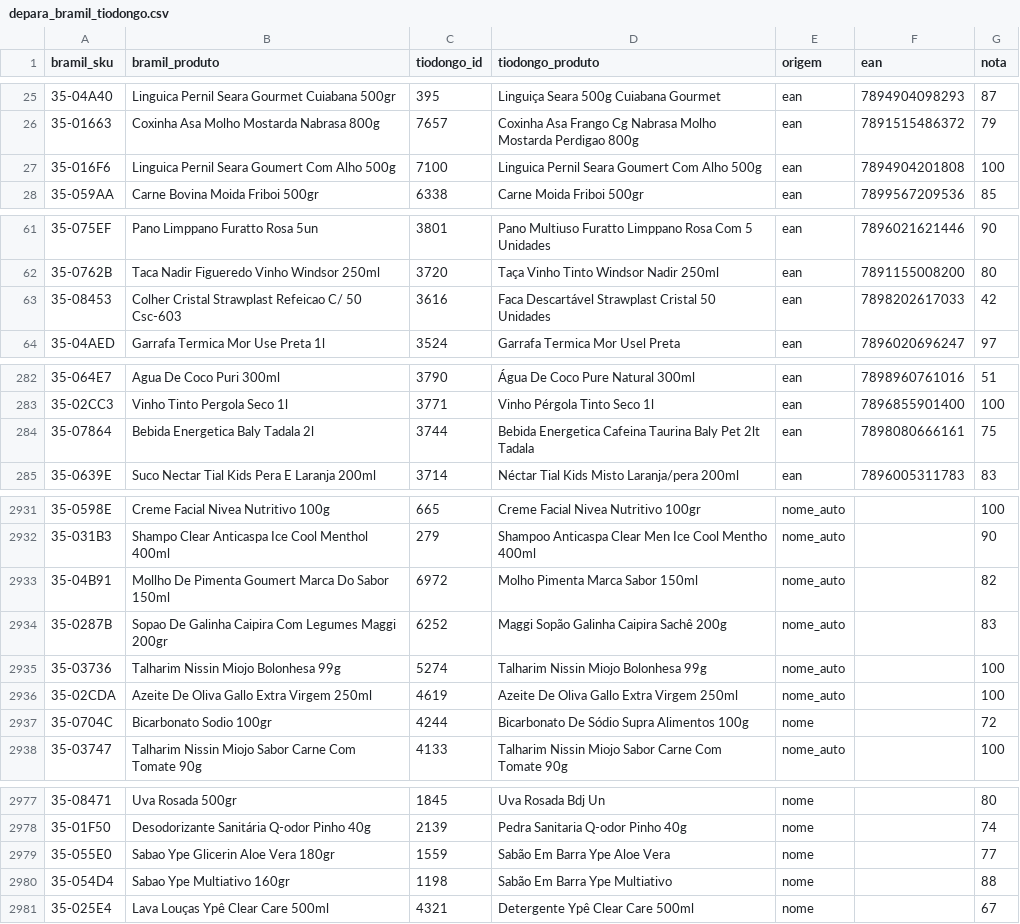
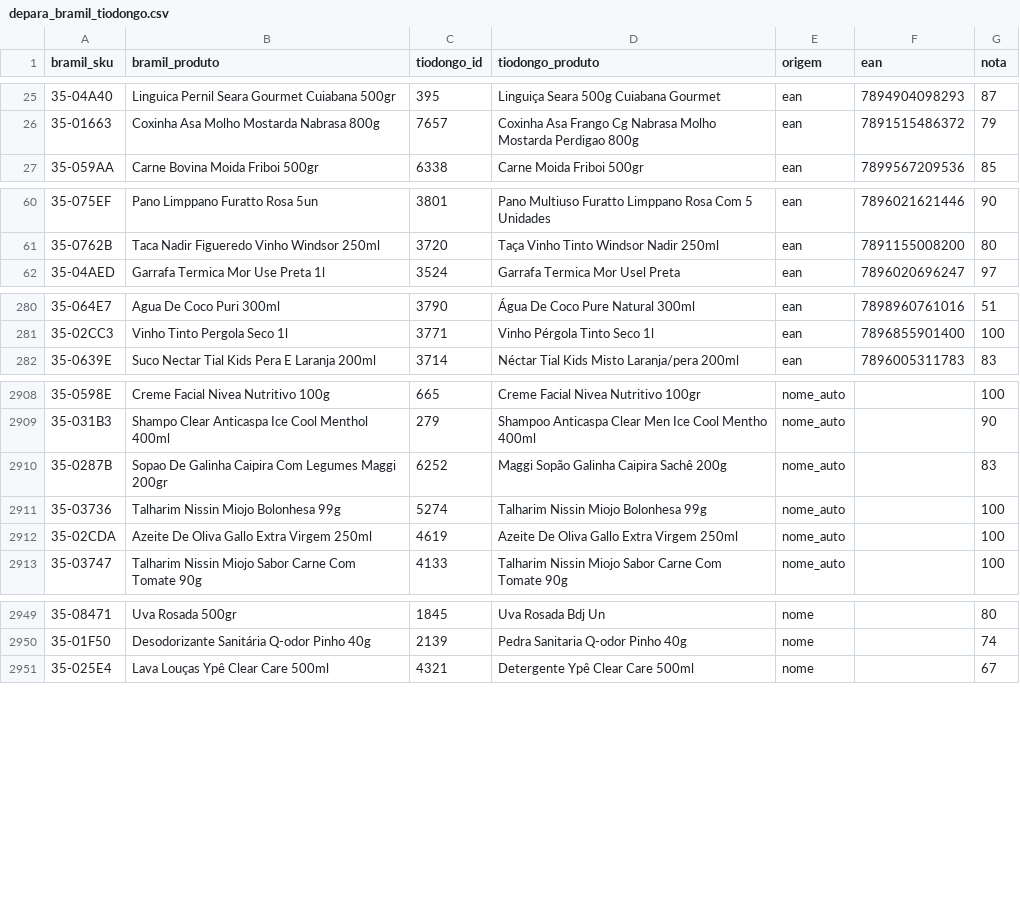
Before and after one commit to lmieli/reverse-api-engineer, a CSV file: scripts/depara_bramil_tiodongo.csv, drawn as a sheet; only a part is shown, gaps mark what is left out; the diff covers the shown part only.

```diff
--- a/scripts/depara_bramil_tiodongo.csv
+++ b/scripts/depara_bramil_tiodongo.csv
@@ -26,3 +26,2 @@ bramil_sku,bramil_produto,tiodongo_id,tiodongo_produto,origem,ean,nota
 35-01663,Coxinha Asa Molho Mostarda Nabrasa 800g,7657,Coxinha Asa Frango Cg Nabrasa Molho Mostarda Perdigao 800g,ean,7891515486372,79
-35-016F6,Linguica Pernil Seara Goumert Com Alho 500g,7100,Linguica Pernil Seara Goumert Com Alho 500g,ean,7894904201808,100
 35-059AA,Carne Bovina Moida Friboi 500gr,6338,Carne Moida Friboi 500gr,ean,7899567209536,85
@@ -62,3 +61,2 @@ bramil_sku,bramil_produto,tiodongo_id,tiodongo_produto,origem,ean,nota
 35-0762B,Taca Nadir Figueredo Vinho Windsor 250ml,3720,Taça Vinho Tinto Windsor Nadir 250ml,ean,7891155008200,80
-35-08453,Colher Cristal Strawplast Refeicao C/ 50 Csc-603,3616,Faca Descartável Strawplast Cristal 50 Unidades,ean,7898202617033,42
 35-04AED,Garrafa Termica Mor Use Preta 1l,3524,Garrafa Termica Mor Usel Preta,ean,7896020696247,97
@@ -283,3 +281,2 @@ bramil_sku,bramil_produto,tiodongo_id,tiodongo_produto,origem,ean,nota
 35-02CC3,Vinho Tinto Pergola Seco 1l,3771,Vinho Pérgola Tinto Seco 1l,ean,7896855901400,100
-35-07864,Bebida Energetica Baly Tadala 2l,3744,Bebida Energetica Cafeina Taurina Baly Pet 2lt Tadala,ean,7898080666161,75
 35-0639E,Suco Nectar Tial Kids Pera E Laranja 200ml,3714,Néctar Tial Kids Misto Laranja/pera 200ml,ean,7896005311783,83
@@ -2932,3 +2909,2 @@ bramil_sku,bramil_produto,tiodongo_id,tiodongo_produto,origem,ean,nota
 35-031B3,Shampo Clear Anticaspa Ice Cool Menthol 400ml,279,Shampoo Anticaspa Clear Men Ice Cool Mentho 400ml,nome_auto,,90
-35-04B91,Mollho De Pimenta Goumert Marca Do Sabor 150ml,6972,Molho Pimenta Marca Sabor 150ml,nome_auto,,82
 35-0287B,Sopao De Galinha Caipira Com Legumes Maggi 200gr,6252,Maggi Sopão Galinha Caipira Sachê 200g,nome_auto,,83
@@ -2936,3 +2912,2 @@ bramil_sku,bramil_produto,tiodongo_id,tiodongo_produto,origem,ean,nota
 35-02CDA,Azeite De Oliva Gallo Extra Virgem 250ml,4619,Azeite De Oliva Gallo Extra Virgem 250ml,nome_auto,,100
-35-0704C,Bicarbonato Sodio 100gr,4244,Bicarbonato De Sódio Supra Alimentos 100g,nome,,72
 35-03747,Talharim Nissin Miojo Sabor Carne Com Tomate 90g,4133,Talharim Nissin Miojo Sabor Carne Com Tomate 90g,nome_auto,,100
@@ -2978,4 +2950,2 @@ bramil_sku,bramil_produto,tiodongo_id,tiodongo_produto,origem,ean,nota
 35-01F50,Desodorizante Sanitária Q-odor Pinho 40g,2139,Pedra Sanitaria Q-odor Pinho 40g,nome,,74
-35-055E0,Sabao Ype Glicerin Aloe Vera 180gr,1559,Sabão Em Barra Ype Aloe Vera,nome,,77
-35-054D4,Sabao Ype Multiativo 160gr,1198,Sabão Em Barra Ype Multiativo,nome,,88
 35-025E4,Lava Louças Ypê Clear Care 500ml,4321,Detergente Ypê Clear Care 500ml,nome,,67
```
Also changed, not shown: 23 removed rows elsewhere in this file, scripts/depara_bramil_remercado.csv, scripts/depara_bramil_superpao.csv, 8 other files.
